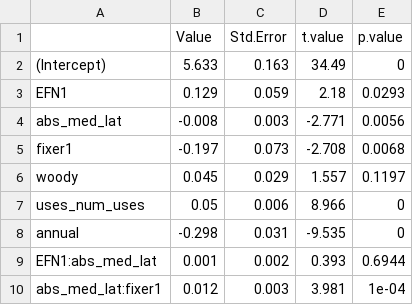
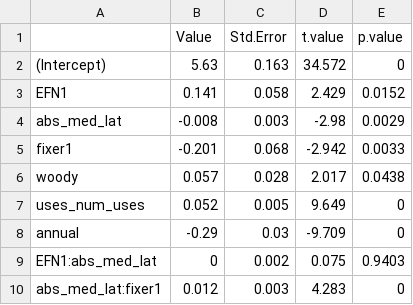
Before and after one commit to The-Frederickson-Lab/legume-mutualism-niche, a CSV file: tables/nitro_max_output_table.csv, drawn as a sheet.

```diff
--- a/tables/nitro_max_output_table.csv
+++ b/tables/nitro_max_output_table.csv
@@ -1,10 +1,10 @@
 "","Value","Std.Error","t.value","p.value"
-"(Intercept)",5.633,0.163,34.49,0
-"EFN1",0.129,0.059,2.18,0.0293
-"abs_med_lat",-0.008,0.003,-2.771,0.0056
-"fixer1",-0.197,0.073,-2.708,0.0068
-"woody",0.045,0.029,1.557,0.1197
-"uses_num_uses",0.05,0.006,8.966,0
-"annual",-0.298,0.031,-9.535,0
-"EFN1:abs_med_lat",0.001,0.002,0.393,0.6944
-"abs_med_lat:fixer1",0.012,0.003,3.981,1e-04
+"(Intercept)",5.63,0.163,34.572,0
+"EFN1",0.141,0.058,2.429,0.0152
+"abs_med_lat",-0.008,0.003,-2.98,0.0029
+"fixer1",-0.201,0.068,-2.942,0.0033
+"woody",0.057,0.028,2.017,0.0438
+"uses_num_uses",0.052,0.005,9.649,0
+"annual",-0.29,0.03,-9.709,0
+"EFN1:abs_med_lat",0,0.002,0.075,0.9403
+"abs_med_lat:fixer1",0.012,0.003,4.283,0
```
Also changed, not shown: tables/nitro_min_output_table.csv, tables/precip_min_output_table.csv, 14 other files.
